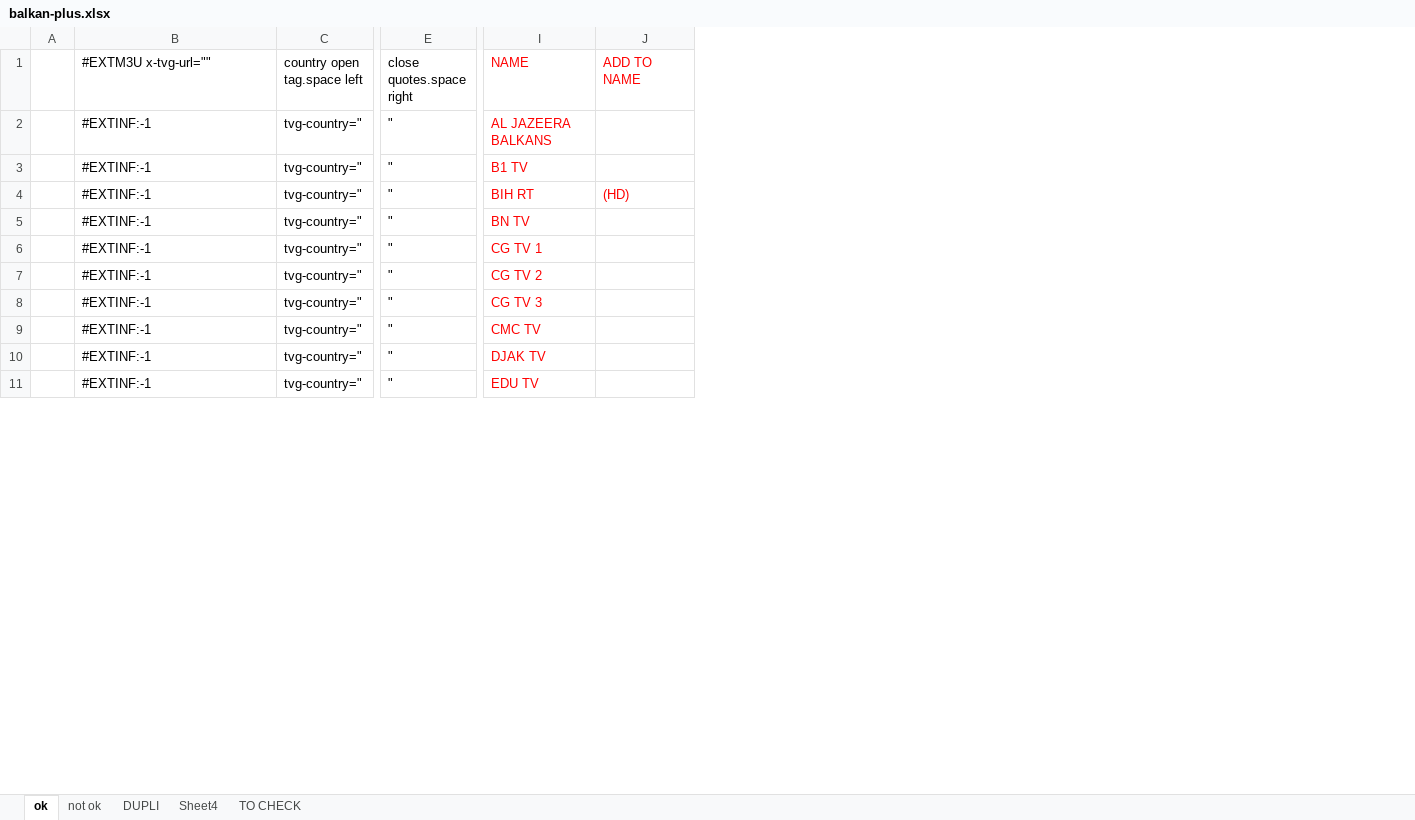
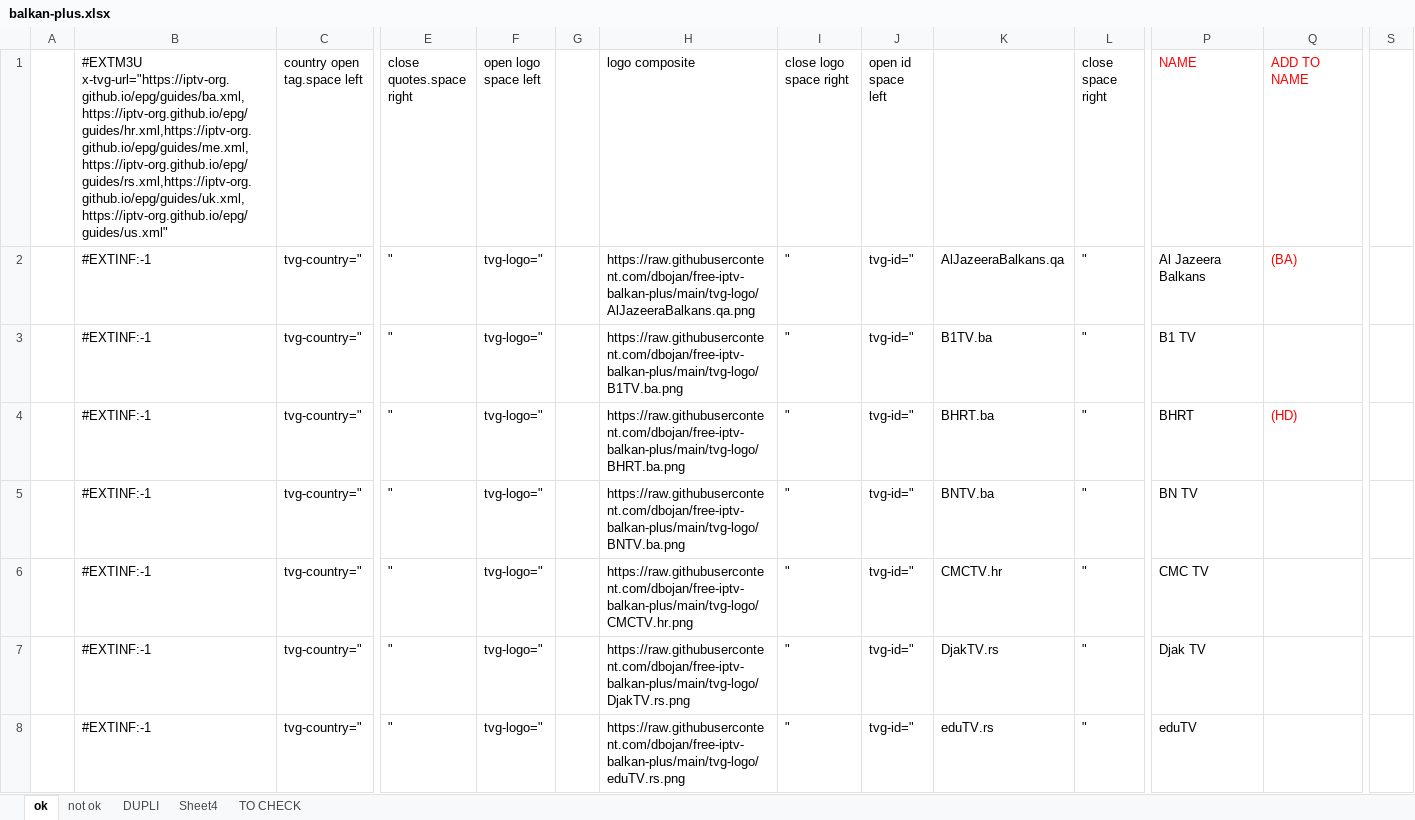
Before and after one commit to dbojan/free-iptv-balkan-plus, an Excel workbook: balkan-plus.xlsx, sheet ok, drawn as a sheet; only a part is shown, gaps mark what is left out; values as stored, in another font and other column widths than the file's, no borders; removed rows and columns are numbered as before the commit, all else as after; rows hold the shown columns only; the diff covers the shown part only; the diff names each change by its address in the sheet, - before the commit and + after, or states it on an @@ line.

```diff
--- a/balkan-plus.xlsx (sheet ok)
+++ b/balkan-plus.xlsx (sheet ok)
+column F (open logo space left), rows 2-8: all tvg-logo="
+column G, empty
+column H (logo composite), rows 2-8: https://raw.githubusercontent.com/dbojan/free-iptv-balkan-plus/main/tvg-logo/AlJazeeraBalkans.qa.png | https://raw.githubusercontent.com/dbojan/free-iptv-balkan-plus/main/tvg-logo/B1TV.ba.png | https://raw.githubusercontent.com/dbojan/free-iptv-balkan-plus/main/tvg-logo/BHRT.ba.png | https://raw.githubusercontent.com/dbojan/free-iptv-balkan-plus/main/tvg-logo/BNTV.ba.png | https://raw.githubusercontent.com/dbojan/free-iptv-balkan-plus/main/tvg-logo/CMCTV.hr.png | https://raw.githubusercontent.com/dbojan/free-iptv-balkan-plus/main/tvg-logo/DjakTV.rs.png | https://raw.githubusercontent.com/dbojan/free-iptv-balkan-plus/main/tvg-logo/eduTV.rs.png
+column I (close logo space right), rows 2-8: all "
+column J (open id space left), rows 2-8: all tvg-id="
+column K, rows 2-8: AlJazeeraBalkans.qa | B1TV.ba | BHRT.ba | BNTV.ba | CMCTV.hr | DjakTV.rs | eduTV.rs
+column L (close space right), rows 2-8: all "
+column S, empty
-B1: #EXTM3U x-tvg-url=""
+B1: #EXTM3U x-tvg-url="https://iptv-org.github.io/epg/guides/ba.xml,https://iptv-org.github.io/epg/guides/hr.xml,https://iptv-org.github.io/epg/guides/me.xml,https://iptv-org.github.io/epg/guides/rs.xml,https://iptv-org.github.io/epg/guides/uk.xml,https://iptv-org.github.io/epg/guides/us.xml"
-P2 (NAME): AL JAZEERA BALKANS
+P2 (NAME): Al Jazeera Balkans
-P2:P5 text colour: #FF0000
+P2:P5 text colour: black
-Q2 (ADD TO NAME): (empty)
+Q2 (ADD TO NAME): (BA)
-P4 (NAME): BIH RT
+P4 (NAME): BHRT
-row 6:  | #EXTINF:-1 | tvg-country=" | " | CG TV 1
-row 7:  | #EXTINF:-1 | tvg-country=" | " | CG TV 2
-row 8:  | #EXTINF:-1 | tvg-country=" | " | CG TV 3
-P6:P8 text colour: #FF0000
+P6:P8 text colour: black
-P7 (NAME): DJAK TV
+P7 (NAME): Djak TV
-P8 (NAME): EDU TV
+P8 (NAME): eduTV
```
Also changed, not shown: 5 added rows, 2 removed rows, 15 edited cells and cell formats elsewhere in this sheet, 2 other files.
